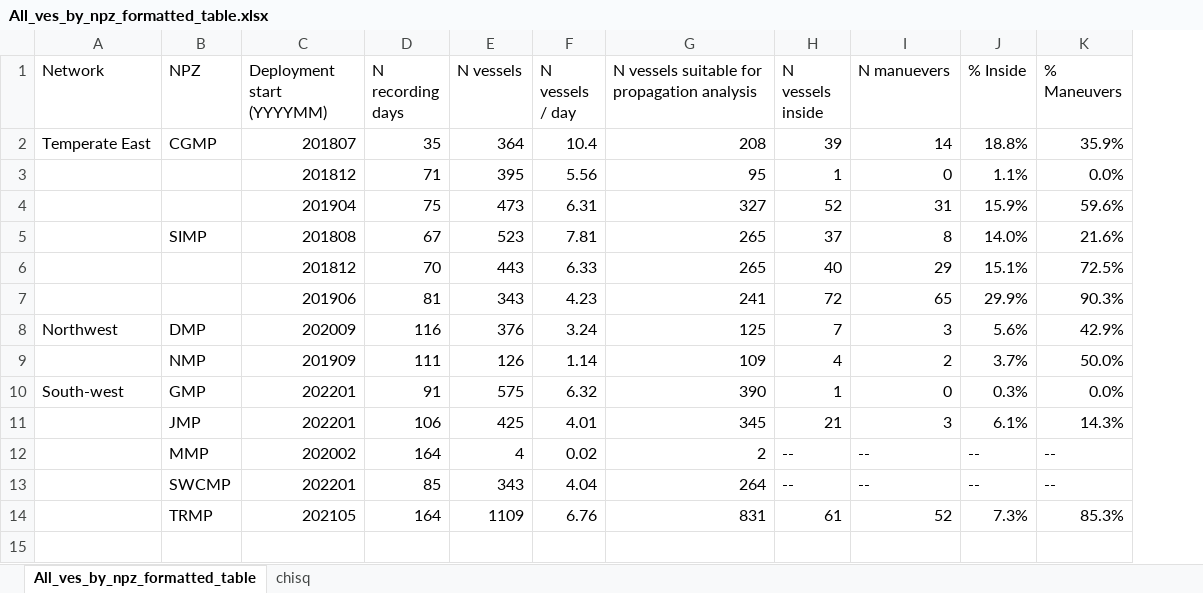
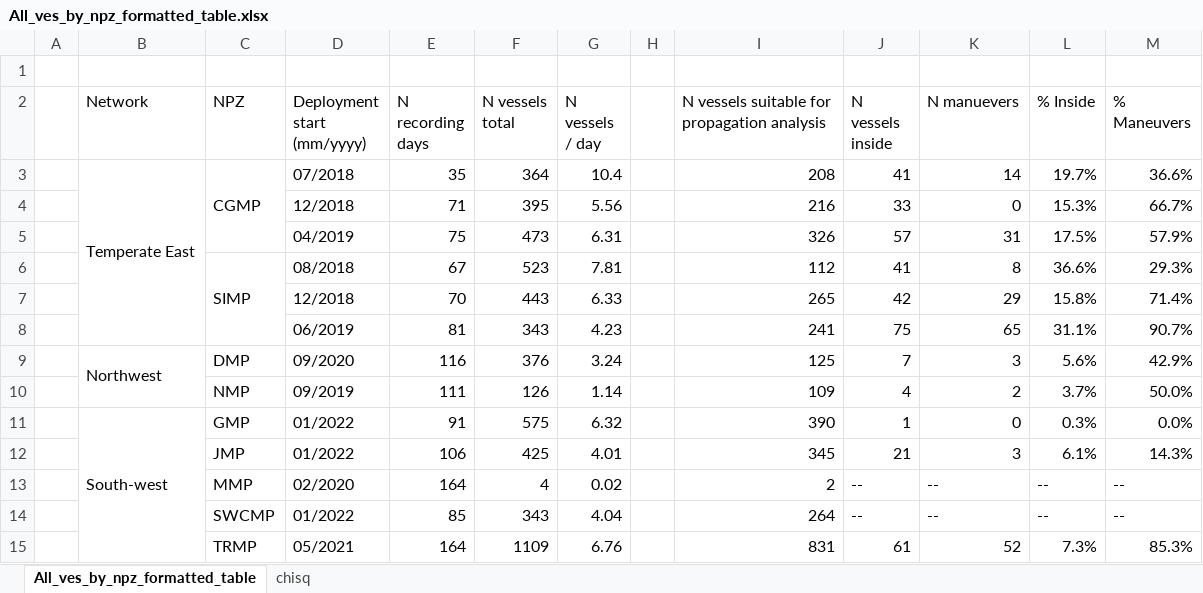
Before and after one commit to RGordon13/AMP_ves_summary, an Excel workbook: docs/All_ves_by_npz_formatted_table.xlsx, sheet All_ves_by_npz_formatted_table, drawn as a sheet; values as stored, in another font and other column widths than the file's, no cell formats; conditional formats not drawn; removed rows and columns are numbered as before the commit, all else as after; the diff names each change by its address in the sheet, - before the commit and + after, or states it on an @@ line.

```diff
--- a/docs/All_ves_by_npz_formatted_table.xlsx (sheet All_ves_by_npz_formatted_table)
+++ b/docs/All_ves_by_npz_formatted_table.xlsx (sheet All_ves_by_npz_formatted_table)
+column A, empty
-column C (Deployment start (YYYYMM)), rows 2-14: 201807 | 201812 | 201904 | 201808 | 201812 | 201906 | 202009 | 201909 | 202201 | 202201 | 202002 | 202201 | 202105
+column D (Deployment start (mm/yyyy)), rows 3-15: 07/2018 | 12/2018 | 04/2019 | 08/2018 | 12/2018 | 06/2019 | 09/2020 | 09/2019 | 01/2022 | 01/2022 | 02/2020 | 01/2022 | 05/2021
+column H, empty
+row 1: (empty)
-F2: N vessels
+F2: N vessels total
+B3:B8 merged
+C3:C5 merged
-J3 (N vessels inside): 39
+J3 (N vessels inside): 41
-L3 (% Inside): 18.8%
+L3 (% Inside): 19.7%
-M3 (% Maneuvers): 35.9%
+M3 (% Maneuvers): 36.6%
-I4: 95
+I4: 216
-J4 (N vessels inside): 1
+J4 (N vessels inside): 33
-L4 (% Inside): 1.1%
+L4 (% Inside): 15.3%
-M4 (% Maneuvers): 0.0%
+M4 (% Maneuvers): 66.7%
-I5: 327
+I5: 326
-J5 (N vessels inside): 52
+J5 (N vessels inside): 57
-L5 (% Inside): 15.9%
+L5 (% Inside): 17.5%
-M5 (% Maneuvers): 59.6%
+M5 (% Maneuvers): 57.9%
+C6:C8 merged
-I6: 265
+I6: 112
-J6 (N vessels inside): 37
+J6 (N vessels inside): 41
-L6 (% Inside): 14.0%
+L6 (% Inside): 36.6%
-M6 (% Maneuvers): 21.6%
+M6 (% Maneuvers): 29.3%
-J7 (N vessels inside): 40
+J7 (N vessels inside): 42
-L7 (% Inside): 15.1%
+L7 (% Inside): 15.8%
-M7 (% Maneuvers): 72.5%
+M7 (% Maneuvers): 71.4%
-J8 (N vessels inside): 72
+J8 (N vessels inside): 75
-L8 (% Inside): 29.9%
+L8 (% Inside): 31.1%
-M8 (% Maneuvers): 90.3%
+M8 (% Maneuvers): 90.7%
+B9:B10 merged
+B11:B15 merged
```
Also changed, not shown: sheet chisq, cell formats, docs/TL_modeling_summary_table.xlsx, 3 other files.
